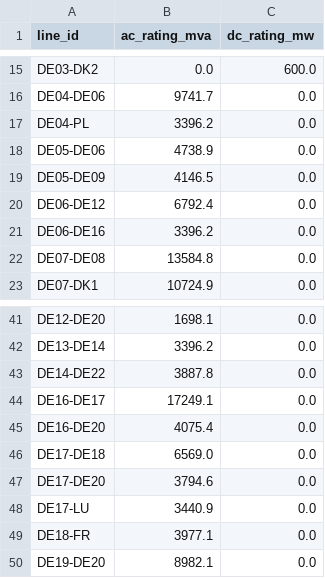
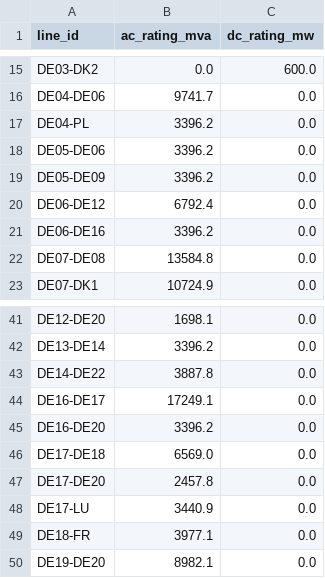
Before and after one commit to hwk44fwdm8-dev/gridfee-signal, a CSV file: data/networks/de22/lines_parts.csv, drawn as a sheet; only a part is shown, gaps mark what is left out.

```diff
--- a/data/networks/de22/lines_parts.csv
+++ b/data/networks/de22/lines_parts.csv
@@ -17,4 +17,4 @@ DE04-DE06,9741.7,0.0
 DE04-PL,3396.2,0.0
-DE05-DE06,4738.9,0.0
-DE05-DE09,4146.5,0.0
+DE05-DE06,3396.2,0.0
+DE05-DE09,3396.2,0.0
 DE06-DE12,6792.4,0.0
@@ -44,5 +44,5 @@ DE14-DE22,3887.8,0.0
 DE16-DE17,17249.1,0.0
-DE16-DE20,4075.4,0.0
+DE16-DE20,3396.2,0.0
 DE17-DE18,6569.0,0.0
-DE17-DE20,3794.6,0.0
+DE17-DE20,2457.8,0.0
 DE17-LU,3440.9,0.0
```
Also changed, not shown: data/networks/de22/lines.csv, data/networks/de38/lines.csv, 18 other files.
